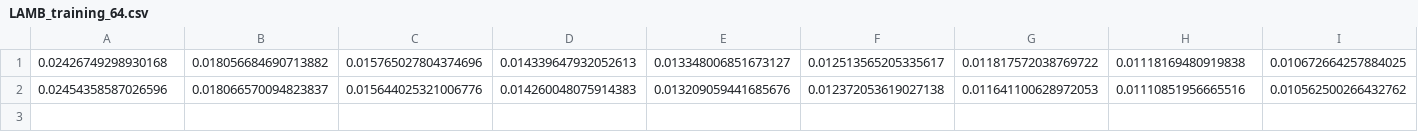
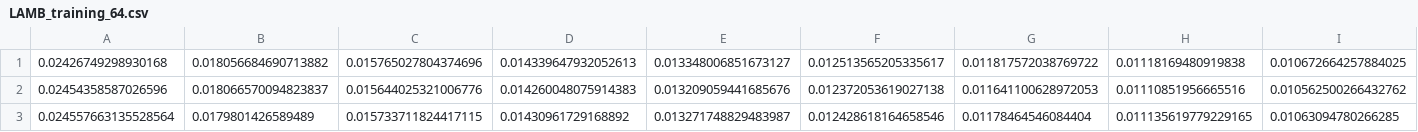
Before and after one commit to Telespielstube/benchmarker, a CSV file: csv/LAMB_training_64.csv, drawn as a sheet; only a part is shown; rows hold the shown columns only; the diff names each change by its address in the sheet, - before the commit and + after, or states it on an @@ line.

```diff
--- a/csv/LAMB_training_64.csv
+++ b/csv/LAMB_training_64.csv
+row 3: 0.024557663135528564 | 0.0179801426589489 | 0.015733711824417115 | 0.01430961729168892 | 0.013271748829483987 | 0.012428618164658546 | 0.01178464546084404 | 0.011135619779229165 | 0.01063094780266285
```
Also changed, not shown: csv/LAMB_validation_64.csv, 14 other files.
